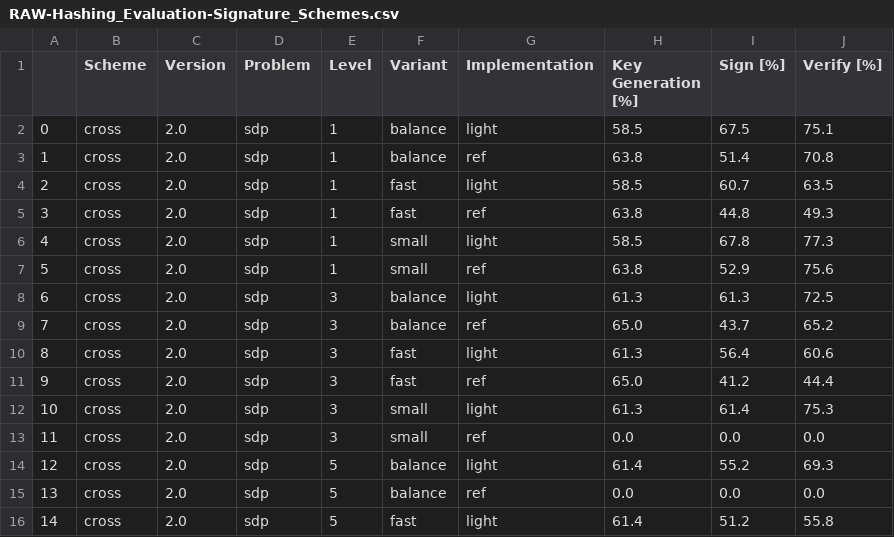
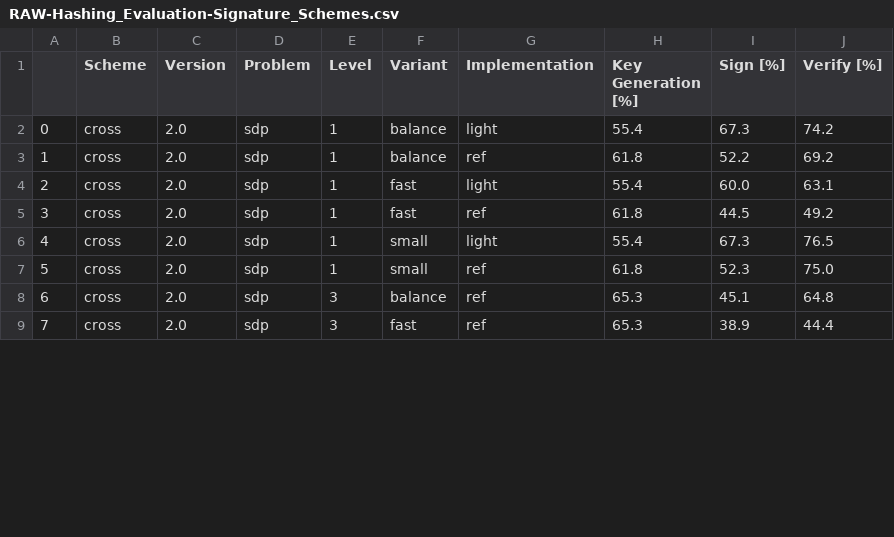
Before and after one commit to harry-hart/pqm4-LightCROSS, a CSV file: results/RAW-Hashing_Evaluation-Signature_Schemes.csv, drawn as a sheet; only a part is shown; removed rows and columns are numbered as before the commit, all else as after; the diff covers the shown part only; the diff names each change by its address in the sheet, - before the commit and + after, or states it on an @@ line.

```diff
--- a/results/RAW-Hashing_Evaluation-Signature_Schemes.csv
+++ b/results/RAW-Hashing_Evaluation-Signature_Schemes.csv
-H2 (Key Generation [%]): 58.5
+H2 (Key Generation [%]): 55.4
-I2 (Sign [%]): 67.5
+I2 (Sign [%]): 67.3
-J2 (Verify [%]): 75.1
+J2 (Verify [%]): 74.2
-H3 (Key Generation [%]): 63.8
+H3 (Key Generation [%]): 61.8
-I3 (Sign [%]): 51.4
+I3 (Sign [%]): 52.2
-J3 (Verify [%]): 70.8
+J3 (Verify [%]): 69.2
-H4 (Key Generation [%]): 58.5
+H4 (Key Generation [%]): 55.4
-I4 (Sign [%]): 60.7
+I4 (Sign [%]): 60.0
-J4 (Verify [%]): 63.5
+J4 (Verify [%]): 63.1
-H5 (Key Generation [%]): 63.8
+H5 (Key Generation [%]): 61.8
-I5 (Sign [%]): 44.8
+I5 (Sign [%]): 44.5
-J5 (Verify [%]): 49.3
+J5 (Verify [%]): 49.2
-H6 (Key Generation [%]): 58.5
+H6 (Key Generation [%]): 55.4
-I6 (Sign [%]): 67.8
+I6 (Sign [%]): 67.3
-J6 (Verify [%]): 77.3
+J6 (Verify [%]): 76.5
-H7 (Key Generation [%]): 63.8
+H7 (Key Generation [%]): 61.8
-I7 (Sign [%]): 52.9
+I7 (Sign [%]): 52.3
-J7 (Verify [%]): 75.6
+J7 (Verify [%]): 75.0
-row 8: 6 | cross | 2.0 | sdp | 3 | balance | light | 61.3 | 61.3 | 72.5
@@ column A renumbered between rows 8 and 24 @@
-H8 (Key Generation [%]): 65.0
+H8 (Key Generation [%]): 65.3
-I8 (Sign [%]): 43.7
+I8 (Sign [%]): 45.1
-J8 (Verify [%]): 65.2
+J8 (Verify [%]): 64.8
-row 10: 8 | cross | 2.0 | sdp | 3 | fast | light | 61.3 | 56.4 | 60.6
-H9 (Key Generation [%]): 65.0
+H9 (Key Generation [%]): 65.3
-I9 (Sign [%]): 41.2
+I9 (Sign [%]): 38.9
-row 12: 10 | cross | 2.0 | sdp | 3 | small | light | 61.3 | 61.4 | 75.3
-row 13: 11 | cross | 2.0 | sdp | 3 | small | ref | 0.0 | 0.0 | 0.0
-row 14: 12 | cross | 2.0 | sdp | 5 | balance | light | 61.4 | 55.2 | 69.3
-row 15: 13 | cross | 2.0 | sdp | 5 | balance | ref | 0.0 | 0.0 | 0.0
-row 16: 14 | cross | 2.0 | sdp | 5 | fast | light | 61.4 | 51.2 | 55.8
```
Also changed, not shown: 6 removed rows and 45 edited cells elsewhere in this file, results/Hashing_Evaluation-Signature_Schemes.csv, results/RAW-Memory_Evaluation-Signature_Schemes.csv, 6 other files.
